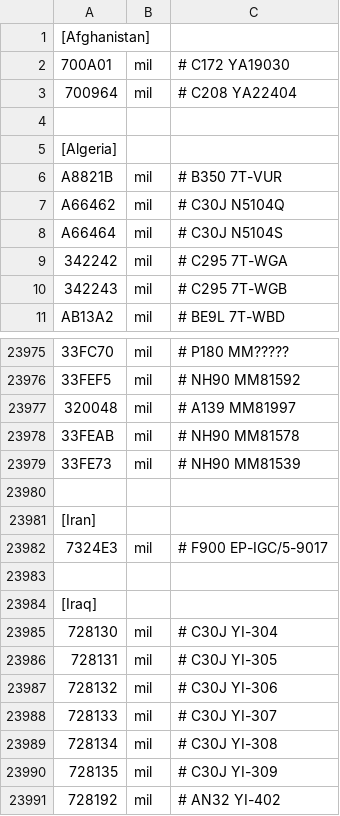
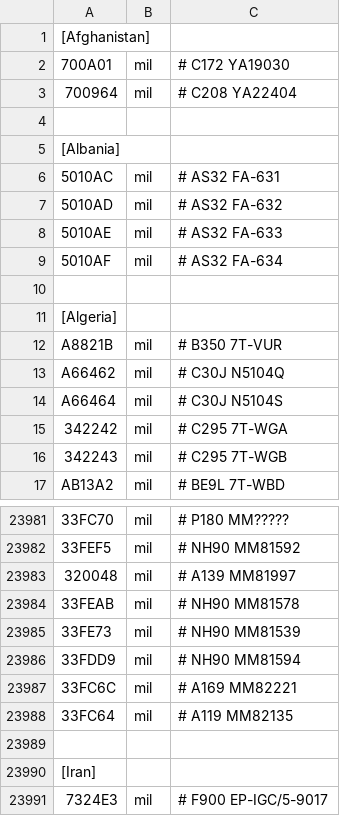
Before and after one commit to rikgale/LocalAircraft, a CSV file: LocalAircraft.csv, drawn as a sheet; only a part is shown, gaps mark what is left out; the shorter side is filled out with more unchanged rows; the diff names each change by its address in the sheet, - before the commit and + after, or states it on an @@ line.

Commit message:
Update LocalAircraft.csv

```diff
--- a/LocalAircraft.csv
+++ b/LocalAircraft.csv
+row 5: [Albania]
+row 6: 5010AC | mil | # AS32 FA-631
+row 7: 5010AD | mil | # AS32 FA-632
+row 8: 5010AE | mil | # AS32 FA-633
+row 9: 5010AF | mil | # AS32 FA-634
+row 10: (empty)
+row 23986: 33FDD9 | mil | # NH90 MM81594
+row 23987: 33FC6C | mil | # A169 MM82221
+row 23988: 33FC64 | mil | # A119 MM82135
```
